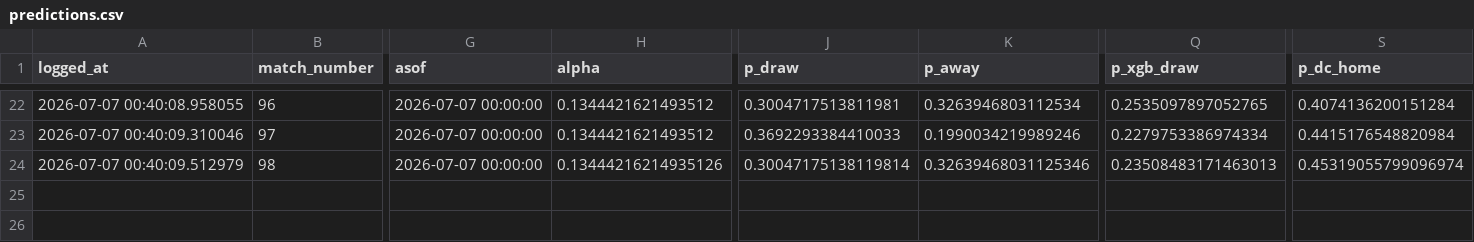
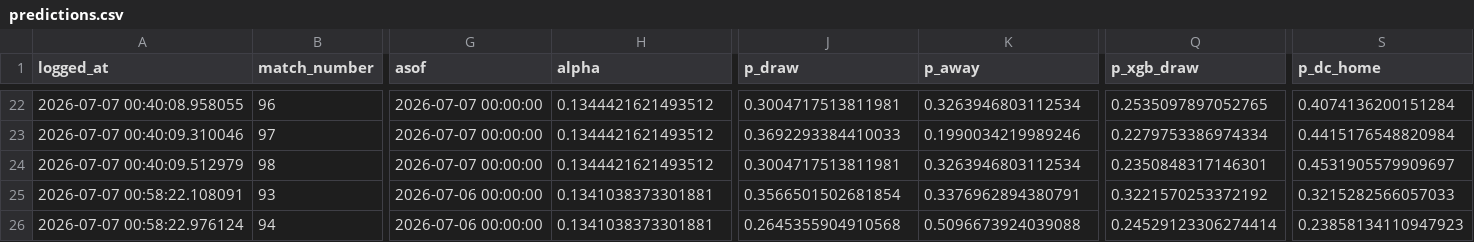
Before and after one commit to AH-2101/world_cup_predictions, a CSV file: ledger/predictions.csv, drawn as a sheet; only a part is shown, gaps mark what is left out; rows hold the shown columns only; the diff names each change by its address in the sheet, - before the commit and + after, or states it on an @@ line.

```diff
--- a/ledger/predictions.csv
+++ b/ledger/predictions.csv
-H24 (alpha): 0.13444216214935126
+H24 (alpha): 0.1344421621493512
-J24 (p_draw): 0.30047175138119814
+J24 (p_draw): 0.3004717513811981
-K24 (p_away): 0.32639468031125346
+K24 (p_away): 0.3263946803112534
-Q24 (p_xgb_draw): 0.23508483171463013
+Q24 (p_xgb_draw): 0.2350848317146301
-S24 (p_dc_home): 0.45319055799096974
+S24 (p_dc_home): 0.4531905579909697
+row 25: 2026-07-07 00:58:22.108091 | 93 | 2026-07-06 00:00:00 | 0.1341038373301881 | 0.3566501502681854 | 0.3376962894380791 | 0.3221570253372192 | 0.3215282566057033
+row 26: 2026-07-07 00:58:22.976124 | 94 | 2026-07-06 00:00:00 | 0.1341038373301881 | 0.2645355904910568 | 0.5096673924039088 | 0.24529123306274414 | 0.23858134110947923
```
Also changed, not shown: 8 other files.
